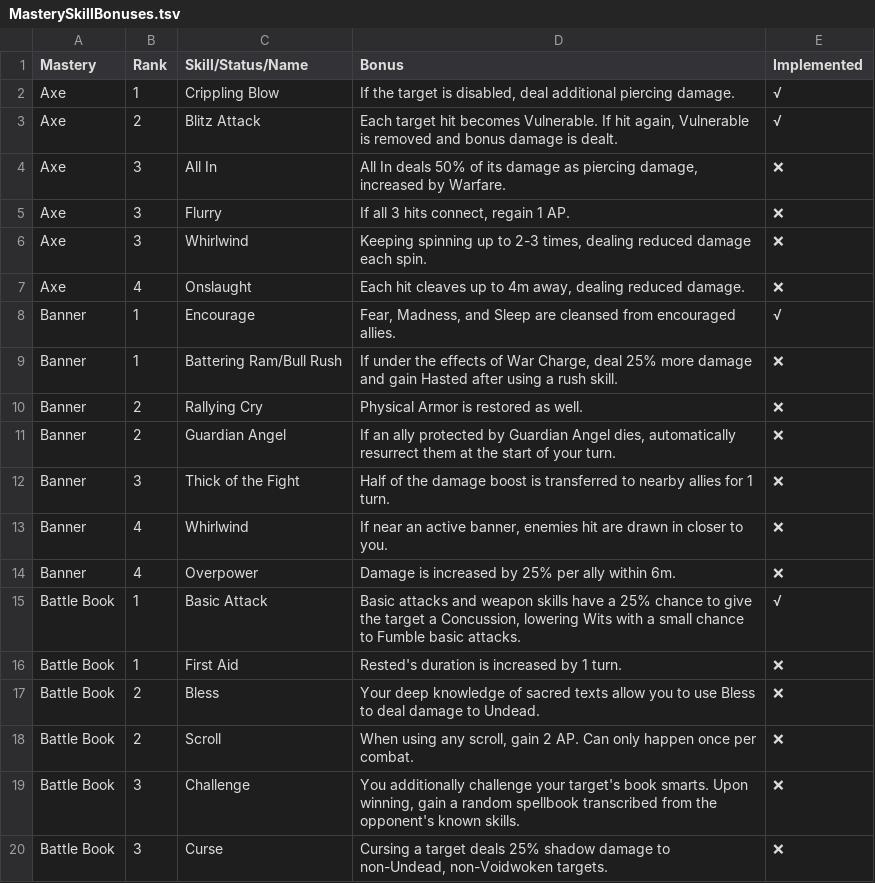
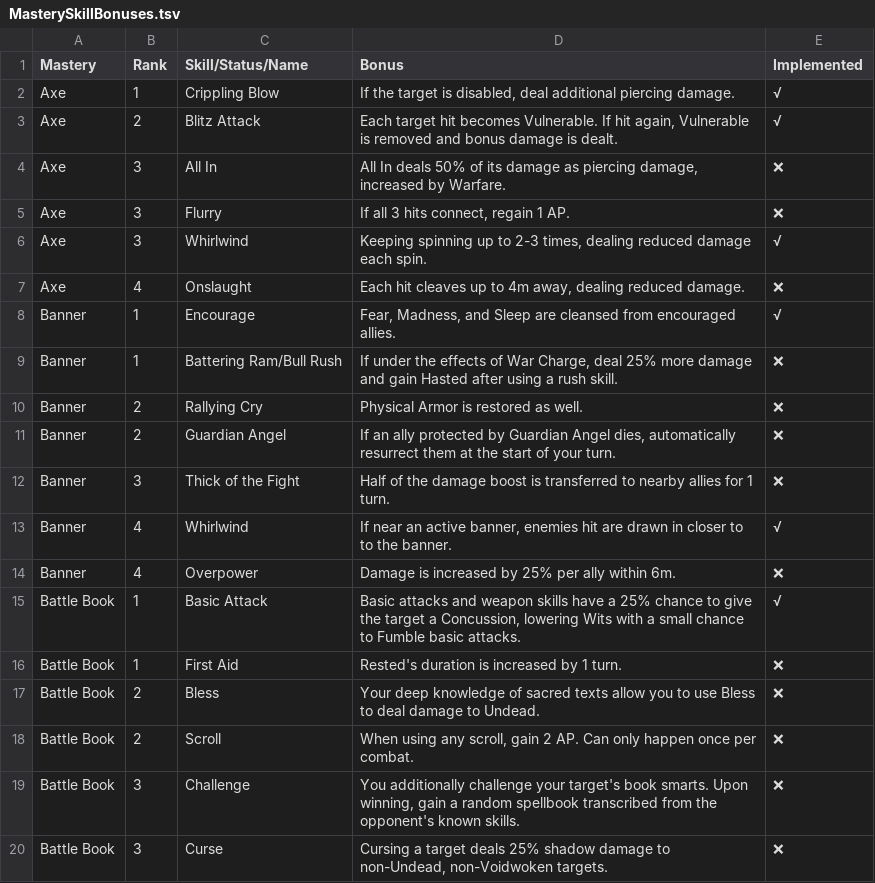
Before and after one commit to LaughingLeader-DOS2-Mods/WeaponExpansion, a TSV file: Spreadsheets/MasterySkillBonuses.tsv, drawn as a sheet; only a part is shown.

Commit message:
Update MasterySkillBonuses.tsv

```diff
--- a/Spreadsheets/MasterySkillBonuses.tsv
+++ b/Spreadsheets/MasterySkillBonuses.tsv
@@ -5,3 +5,3 @@ Axe	3	All In	All In deals 50% of its damage as piercing damage, increased by War
 Axe	3	Flurry	If all 3 hits connect, regain 1 AP.	❌
-Axe	3	Whirlwind	Keeping spinning up to 2-3 times, dealing reduced damage each spin.	❌
+Axe	3	Whirlwind	Keeping spinning up to 2-3 times, dealing reduced damage each spin.	√
 Axe	4	Onslaught	Each hit cleaves up to 4m away, dealing reduced damage.	❌
@@ -12,3 +12,3 @@ Banner	2	Guardian Angel	If an ally protected by Guardian Angel dies, automatical
 Banner	3	Thick of the Fight	Half of the damage boost is transferred to nearby allies for 1 turn.	❌
-Banner	4	Whirlwind	If near an active banner, enemies hit are drawn in closer to you.	❌
+Banner	4	Whirlwind	If near an active banner, enemies hit are drawn in closer to to the banner.	√
 Banner	4	Overpower	Damage is increased by 25% per ally within 6m.	❌
```
